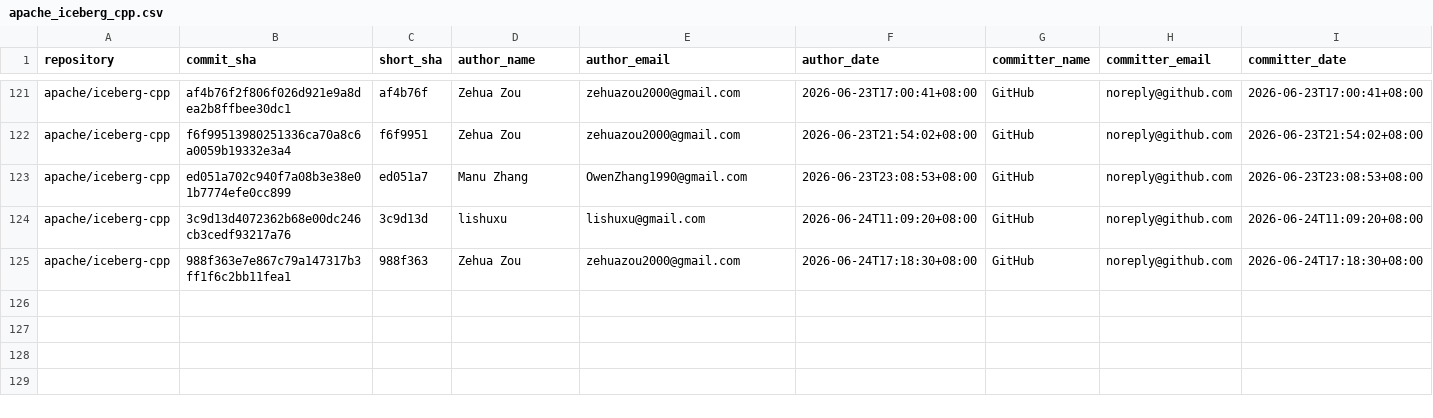
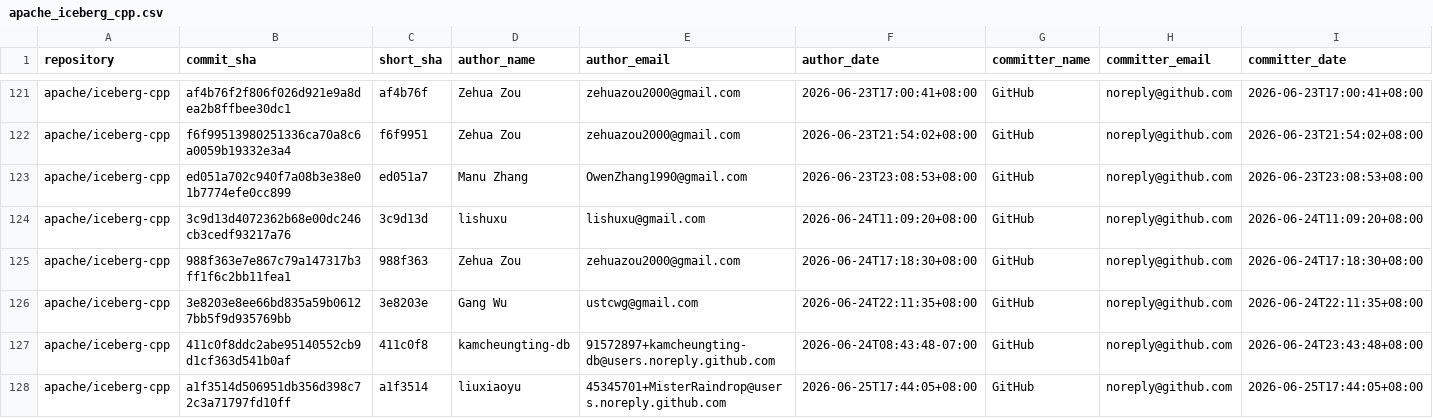
Before and after one commit to kevinjqliu/iceberg-activity-tracker, a CSV file: data/commits/apache_iceberg_cpp.csv, drawn as a sheet; only a part is shown, gaps mark what is left out; rows hold the shown columns only; the diff names each change by its address in the sheet, - before the commit and + after, or states it on an @@ line.

```diff
--- a/data/commits/apache_iceberg_cpp.csv
+++ b/data/commits/apache_iceberg_cpp.csv
+row 126: apache/iceberg-cpp | 3e8203e8ee66bd835a59b06127bb5f9d935769bb | 3e8203e | Gang Wu | ustcwg@gmail.com | 2026-06-24T22:11:35+08:00 | GitHub | noreply@github.com | 2026-06-24T22:11:35+08:00
+row 127: apache/iceberg-cpp | 411c0f8ddc2abe95140552cb9d1cf363d541b0af | 411c0f8 | kamcheungting-db | 91572897+kamcheungting-db@users.noreply.github.com | 2026-06-24T08:43:48-07:00 | GitHub | noreply@github.com | 2026-06-24T23:43:48+08:00
+row 128: apache/iceberg-cpp | a1f3514d506951db356d398c72c3a71797fd10ff | a1f3514 | liuxiaoyu | 45345701+MisterRaindrop@users.noreply.github.com | 2026-06-25T17:44:05+08:00 | GitHub | noreply@github.com | 2026-06-25T17:44:05+08:00
```
Also changed, not shown: data/commits/apache_iceberg.csv, data/commits/apache_iceberg_python.csv, 2 other files.
